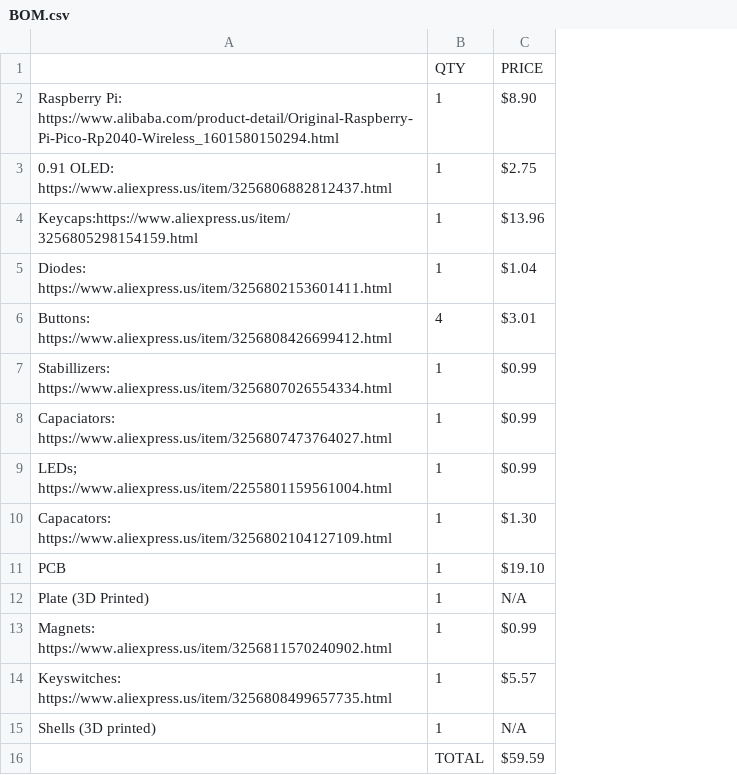
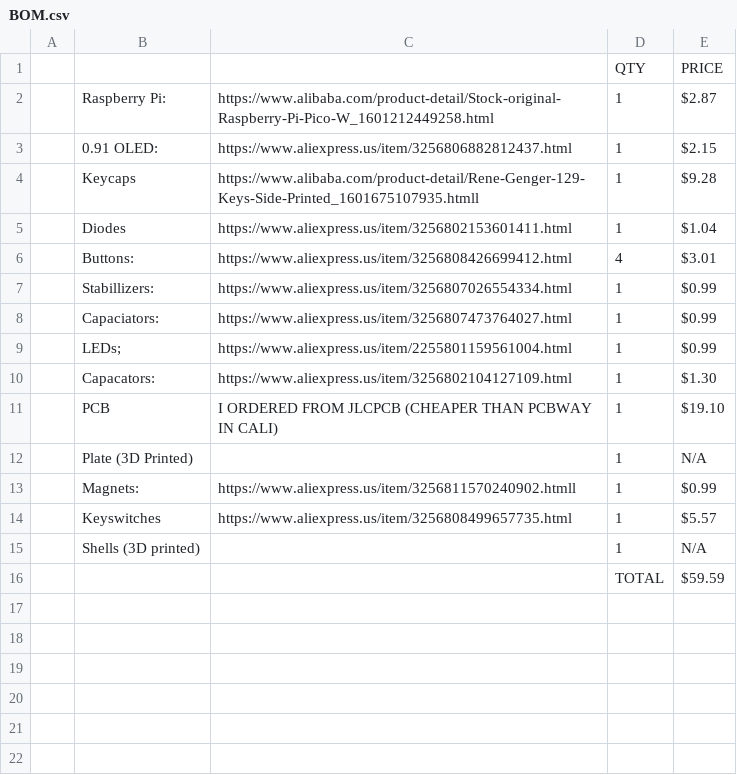
Before and after one commit to harveersmotoe-commits/KEEB-_1.0, a CSV file: BOM.csv, drawn as a sheet; removed rows and columns are numbered as before the commit, all else as after; the diff names each change by its address in the sheet, - before the commit and + after, or states it on an @@ line.

```diff
--- a/BOM.csv
+++ b/BOM.csv
-column A, rows 2-15: Raspberry Pi: https://www.alibaba.com/product-detail/Original-Raspberry-Pi-Pico-Rp2040-Wireless_1601580150294.html | 0.91 OLED: https://www.aliexpress.us/item/3256806882812437.html | Keycaps:https://www.aliexpress.us/item/3256805298154159.html | Diodes: https://www.aliexpress.us/item/3256802153601411.html | Buttons: https://www.aliexpress.us/item/3256808426699412.html | Stabillizers: https://www.aliexpress.us/item/3256807026554334.html | Capaciators: https://www.aliexpress.us/item/3256807473764027.html | LEDs; https://www.aliexpress.us/item/2255801159561004.html | Capacators: https://www.aliexpress.us/item/3256802104127109.html | PCB | Plate (3D Printed) | Magnets: https://www.aliexpress.us/item/3256811570240902.html | Keyswitches: https://www.aliexpress.us/item/3256808499657735.html | Shells (3D printed)
+column A, empty
+column B, rows 2-15: Raspberry Pi: | 0.91 OLED: | Keycaps | Diodes | Buttons: | Stabillizers: | Capaciators: | LEDs; | Capacators: | PCB | Plate (3D Printed) | Magnets: | Keyswitches | Shells (3D printed)
+column C, rows 2-14: https://www.alibaba.com/product-detail/Stock-original-Raspberry-Pi-Pico-W_1601212449258.html | https://www.aliexpress.us/item/3256806882812437.html | https://www.alibaba.com/product-detail/Rene-Genger-129-Keys-Side-Printed_1601675107935.htmll | https://www.aliexpress.us/item/3256802153601411.html | https://www.aliexpress.us/item/3256808426699412.html | https://www.aliexpress.us/item/3256807026554334.html | https://www.aliexpress.us/item/3256807473764027.html | https://www.aliexpress.us/item/2255801159561004.html | https://www.aliexpress.us/item/3256802104127109.html | I ORDERED FROM JLCPCB (CHEAPER THAN PCBWAY IN CALI) |  | https://www.aliexpress.us/item/3256811570240902.htmll | https://www.aliexpress.us/item/3256808499657735.html
-E2: $8.90
+E2: $2.87
-E3: $2.75
+E3: $2.15
-E4: $13.96
+E4: $9.28
```
Also changed, not shown: 1 other file.
